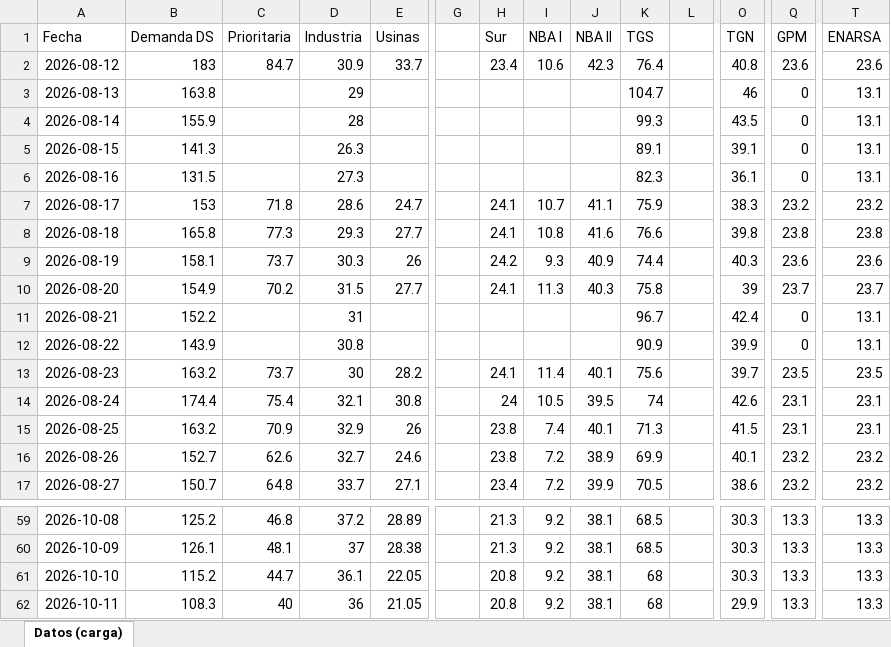
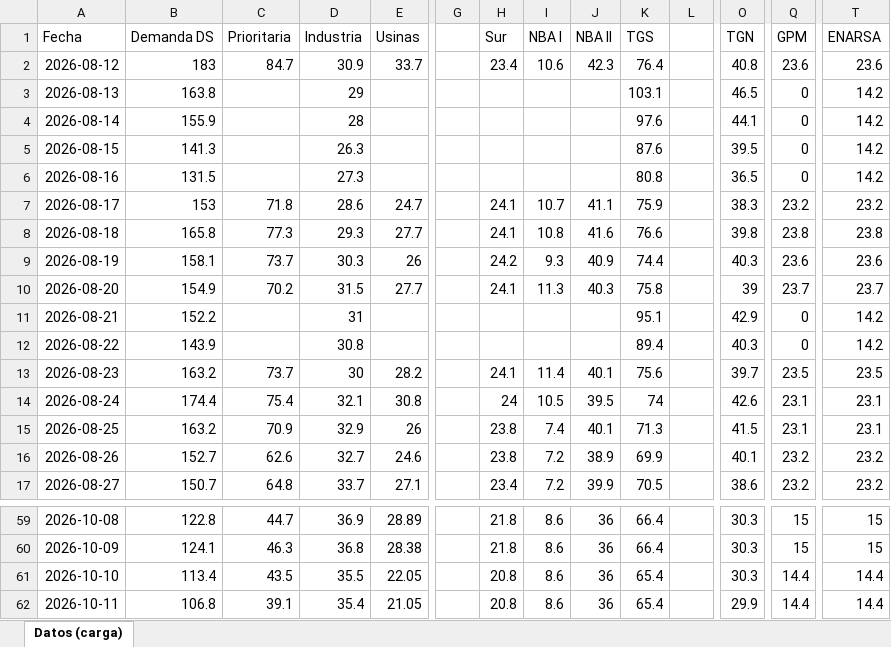
Before and after one commit to RodrigoManassero/estado-sistema-gas-rodrigo, an Excel workbook: data/carga_datos.xlsx, sheet Datos (carga), drawn as a sheet; only a part is shown, gaps mark what is left out; values as stored, in another font and other column widths than the file's, no borders; the diff covers the shown part only; the diff names each change by its address in the sheet, - before the commit and + after, or states it on an @@ line.

```diff
--- a/data/carga_datos.xlsx (sheet Datos (carga))
+++ b/data/carga_datos.xlsx (sheet Datos (carga))
-K3 (TGS): 104.7
+K3 (TGS): 103.1
-O3 (TGN): 46
+O3 (TGN): 46.5
-T3:T6 (ENARSA): 13.1
+T3:T6 (ENARSA): 14.2
-K4 (TGS): 99.3
+K4 (TGS): 97.6
-O4 (TGN): 43.5
+O4 (TGN): 44.1
-K5 (TGS): 89.1
+K5 (TGS): 87.6
-O5 (TGN): 39.1
+O5 (TGN): 39.5
-K6 (TGS): 82.3
+K6 (TGS): 80.8
-O6 (TGN): 36.1
+O6 (TGN): 36.5
-K11 (TGS): 96.7
+K11 (TGS): 95.1
-O11 (TGN): 42.4
+O11 (TGN): 42.9
-T11:T12 (ENARSA): 13.1
+T11:T12 (ENARSA): 14.2
-K12 (TGS): 90.9
+K12 (TGS): 89.4
-O12 (TGN): 39.9
+O12 (TGN): 40.3
-B59 (Demanda DS): 125.2
+B59 (Demanda DS): 122.8
-C59 (Prioritaria): 46.8
+C59 (Prioritaria): 44.7
-D59 (Industria): 37.2
+D59 (Industria): 36.9
-H59:H60 (Sur): 21.3
+H59:H60 (Sur): 21.8
-I59:I62 (NBA I): 9.2
+I59:I62 (NBA I): 8.6
-J59:J62 (NBA II): 38.1
+J59:J62 (NBA II): 36
-K59:K60 (TGS): 68.5
+K59:K60 (TGS): 66.4
-Q59:Q60 (GPM): 13.3
+Q59:Q60 (GPM): 15
-T59:T60 (ENARSA): 13.3
+T59:T60 (ENARSA): 15
-B60 (Demanda DS): 126.1
+B60 (Demanda DS): 124.1
-C60 (Prioritaria): 48.1
+C60 (Prioritaria): 46.3
-D60 (Industria): 37
+D60 (Industria): 36.8
-B61 (Demanda DS): 115.2
+B61 (Demanda DS): 113.4
-C61 (Prioritaria): 44.7
+C61 (Prioritaria): 43.5
-D61 (Industria): 36.1
+D61 (Industria): 35.5
-K61:K62 (TGS): 68
+K61:K62 (TGS): 65.4
-Q61:Q62 (GPM): 13.3
+Q61:Q62 (GPM): 14.4
-T61:T62 (ENARSA): 13.3
+T61:T62 (ENARSA): 14.4
-B62 (Demanda DS): 108.3
+B62 (Demanda DS): 106.8
-C62 (Prioritaria): 40
+C62 (Prioritaria): 39.1
-D62 (Industria): 36
+D62 (Industria): 35.4
```
Also changed, not shown: 42 edited cells elsewhere in this sheet, 37 other files.
